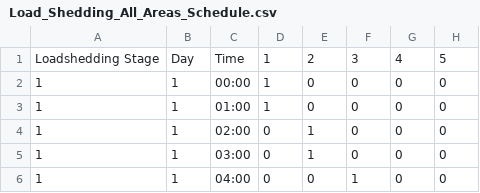
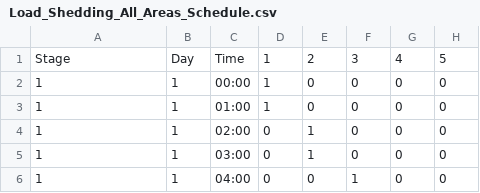
Before and after one commit to Shiny-B/COCT_LoadShedding_Vis, a CSV file: Load_Shedding_All_Areas_Schedule.csv, drawn as a sheet; only a part is shown; the diff names each change by its address in the sheet, - before the commit and + after, or states it on an @@ line.

Commit message:
Update Load_Shedding_All_Areas_Schedule.csv

```diff
--- a/Load_Shedding_All_Areas_Schedule.csv
+++ b/Load_Shedding_All_Areas_Schedule.csv
-A1: Loadshedding Stage
+A1: Stage
```
